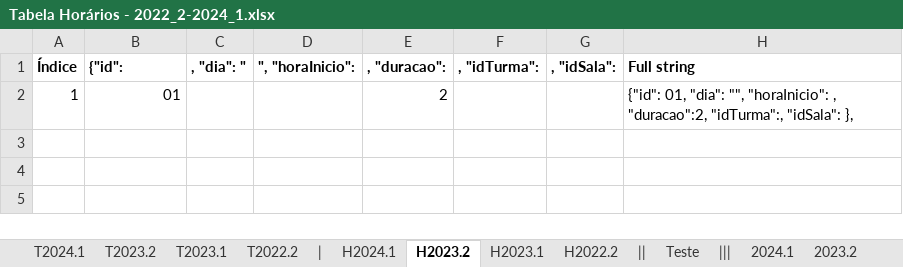
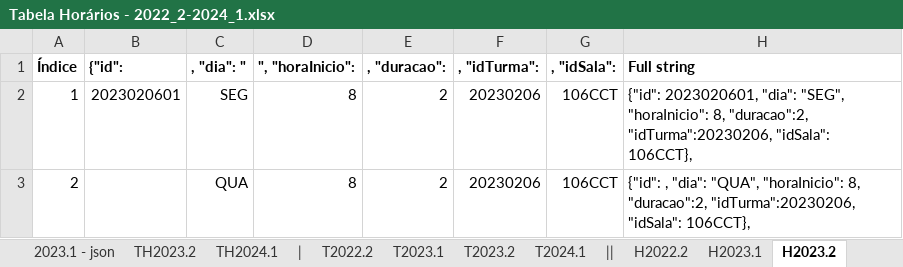
Before and after one commit to jvfd3/timetabling-UENF, an Excel workbook: Files/data/Tabela Horários - 2022_2-2024_1.xlsx, sheet H2023.2, drawn as a sheet; values as stored, in another font and other column widths than the file's, no borders; the diff names each change by its address in the sheet, - before the commit and + after, or states it on an @@ line.

```diff
--- a/Files/data/Tabela Horários - 2022_2-2024_1.xlsx (sheet H2023.2)
+++ b/Files/data/Tabela Horários - 2022_2-2024_1.xlsx (sheet H2023.2)
-sheet tab: 2024.1
+sheet tab: TH2024.1
-sheet tab: 2023.2
+sheet tab: TH2023.2
@@ sheet tab order changed: 2023.1 - json | TH2023.2 | TH2024.1 | | | T2022.2 | T2023.1 | T2023.2 | T2024.1 | || | H2022.2 | H2023.1 | H2023.2 @@
-B2 ({"id":): 01
+B2 ({"id":): 2023020601
-C2 (, "dia": "): (empty)
+C2 (, "dia": "): SEG
-D2 (", "horaInicio":): (empty)
+D2 (", "horaInicio":): 8
-F2 (, "idTurma":): (empty)
+F2 (, "idTurma":): 20230206
-G2 (, "idSala":): (empty)
+G2 (, "idSala":): 106CCT
-H2 (Full string): {"id": 01, "dia": "", "horaInicio": , "duracao":2, "idTurma":, "idSala": },
+H2 (Full string): {"id": 2023020601, "dia": "SEG", "horaInicio": 8, "duracao":2, "idTurma":20230206, "idSala": 106CCT},
+row 3: 2 |  | QUA | 8 | 2 | 20230206 | 106CCT | {"id": , "dia": "QUA", "horaInicio": 8, "duracao":2, "idTurma":20230206, "idSala": 106CCT},
```
Also changed, not shown: sheet H2022.2, sheet T2022.2, sheet T2023.1, other sheet tabs, formulas that keep their value, hidden cells, 1 other file.
